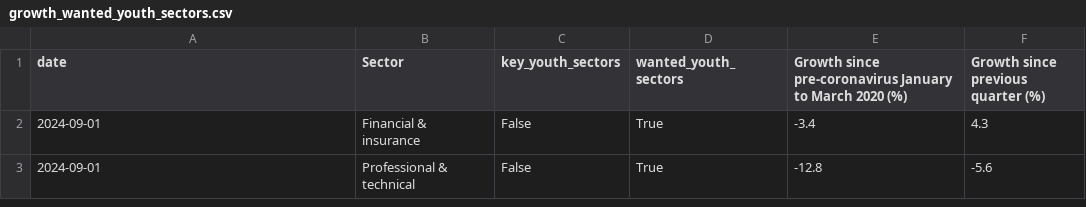
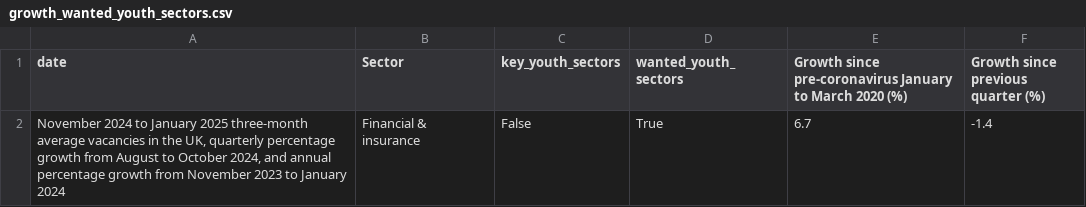
Before and after one commit to infogr8/yff-data, a CSV file: src/_data/sources/vacancies/growth_wanted_youth_sectors.csv, drawn as a sheet.

```diff
--- a/src/_data/sources/vacancies/growth_wanted_youth_sectors.csv
+++ b/src/_data/sources/vacancies/growth_wanted_youth_sectors.csv
@@ -1,3 +1,2 @@
 date,Sector,key_youth_sectors,wanted_youth_sectors,Growth since pre-coronavirus January to March 2020 (%),Growth since previous quarter (%)
-2024-09-01,Financial & insurance,False,True,-3.4,4.3
-2024-09-01,Professional & technical,False,True,-12.8,-5.6
+"November 2024 to January 2025 three-month average vacancies in the UK, quarterly percentage growth from August to October  2024, and annual percentage growth from November 2023 to January 2024",Financial & insurance,False,True,6.7,-1.4
```
Also changed, not shown: src/_data/sources/vacancies/growth_key_youth_sectors.csv, src/_data/sources/vacancies/quarterly_growth_all_sectors.csv, 32 other files.
